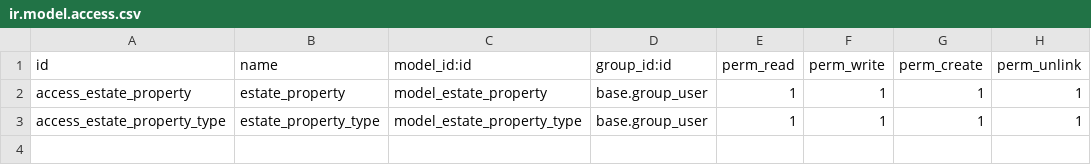
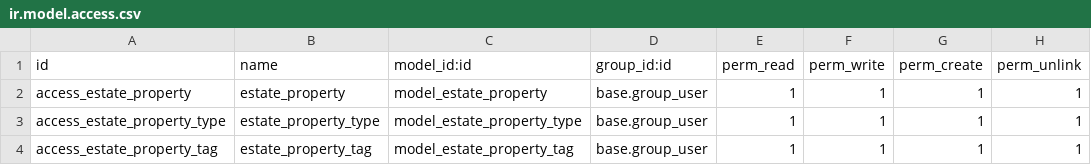
Before and after one commit to freego555/odoo-tutorials, a CSV file: addons/estate/security/ir.model.access.csv, drawn as a sheet; the diff names each change by its address in the sheet, - before the commit and + after, or states it on an @@ line.

Commit message:
Server. Chapter 7. Relations Between Models. Many2many. Add new model estate.property.tag

```diff
--- a/addons/estate/security/ir.model.access.csv
+++ b/addons/estate/security/ir.model.access.csv
+row 4: access_estate_property_tag | estate_property_tag | model_estate_property_tag | base.group_user | 1 | 1 | 1 | 1
```
Also changed, not shown: 5 other files.
